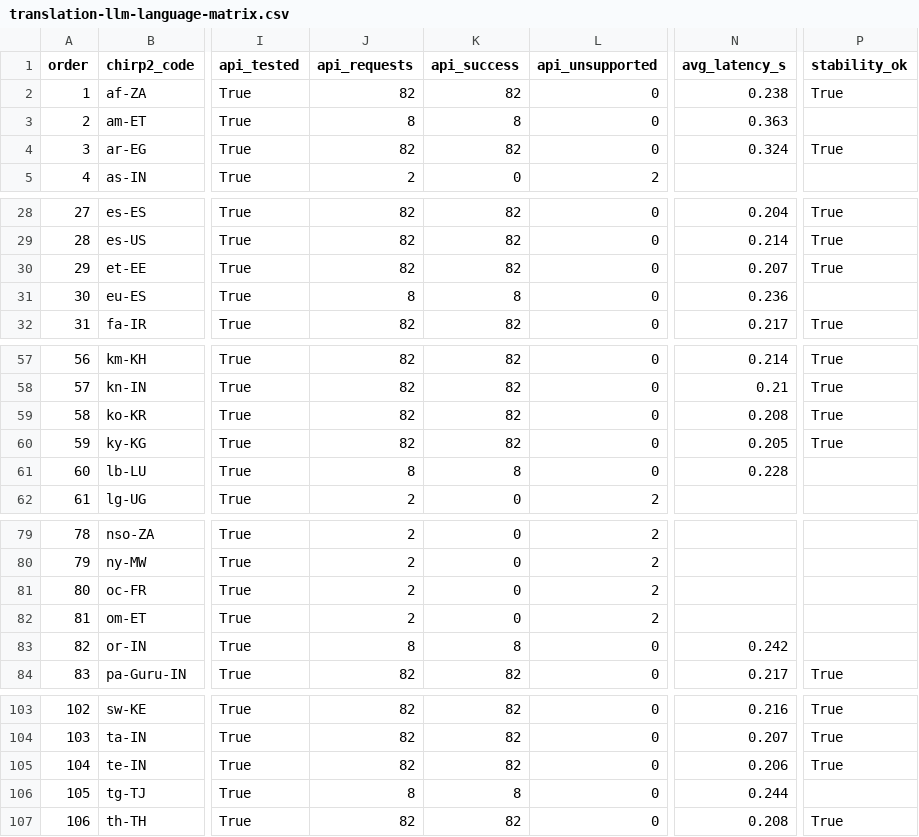
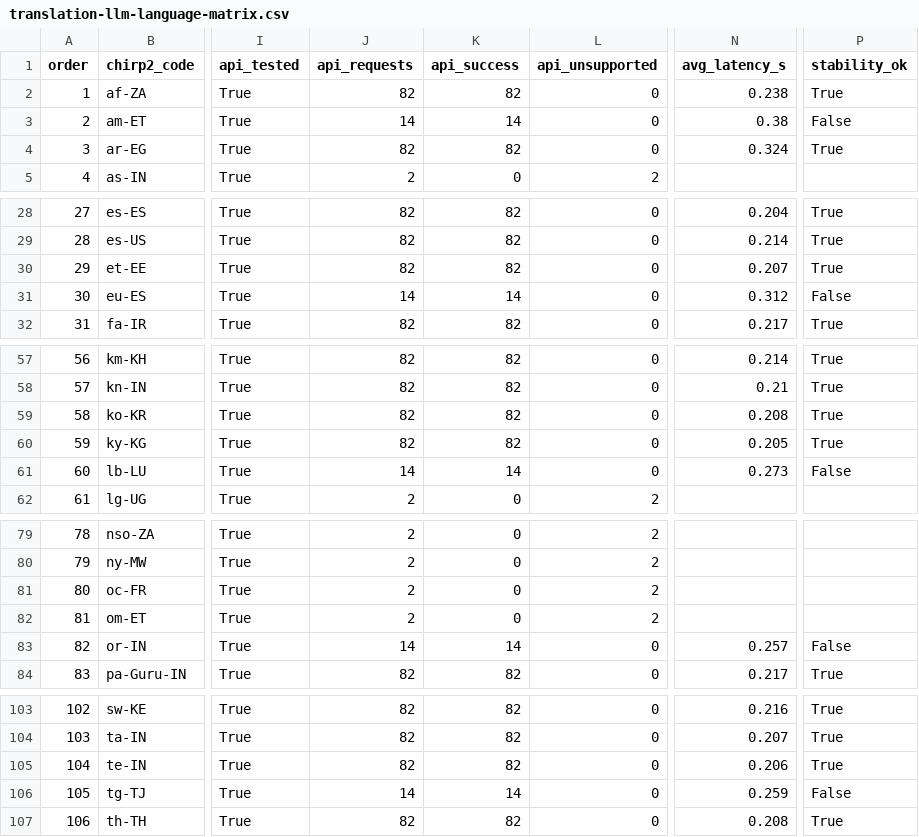
Before and after one commit to royaltaxi963-gif/avnivo-sensor-test, a CSV file: translation-llm-audit/results/translation-llm-language-matrix.csv, drawn as a sheet; only a part is shown, gaps mark what is left out; the diff covers the shown part only; the diff names each change by its address in the sheet, - before the commit and + after, or states it on an @@ line.

```diff
--- a/translation-llm-audit/results/translation-llm-language-matrix.csv
+++ b/translation-llm-audit/results/translation-llm-language-matrix.csv
-J3 (api_requests): 8
+J3 (api_requests): 14
-K3 (api_success): 8
+K3 (api_success): 14
-N3 (avg_latency_s): 0.363
+N3 (avg_latency_s): 0.38
-P3 (stability_ok): (empty)
+P3 (stability_ok): False
-J31 (api_requests): 8
+J31 (api_requests): 14
-K31 (api_success): 8
+K31 (api_success): 14
-N31 (avg_latency_s): 0.236
+N31 (avg_latency_s): 0.312
-P31 (stability_ok): (empty)
+P31 (stability_ok): False
-J61 (api_requests): 8
+J61 (api_requests): 14
-K61 (api_success): 8
+K61 (api_success): 14
-N61 (avg_latency_s): 0.228
+N61 (avg_latency_s): 0.273
-P61 (stability_ok): (empty)
+P61 (stability_ok): False
-J83 (api_requests): 8
+J83 (api_requests): 14
-K83 (api_success): 8
+K83 (api_success): 14
-N83 (avg_latency_s): 0.242
+N83 (avg_latency_s): 0.257
-P83 (stability_ok): (empty)
+P83 (stability_ok): False
-J106 (api_requests): 8
+J106 (api_requests): 14
-K106 (api_success): 8
+K106 (api_success): 14
-N106 (avg_latency_s): 0.244
+N106 (avg_latency_s): 0.259
-P106 (stability_ok): (empty)
+P106 (stability_ok): False
```
Also changed, not shown: 32 edited cells elsewhere in this file, 7 other files.
